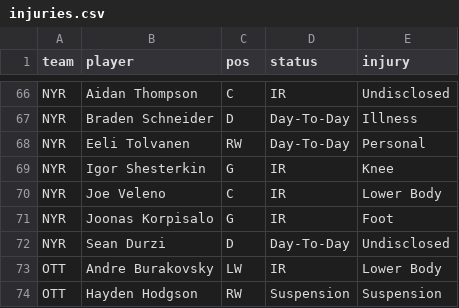
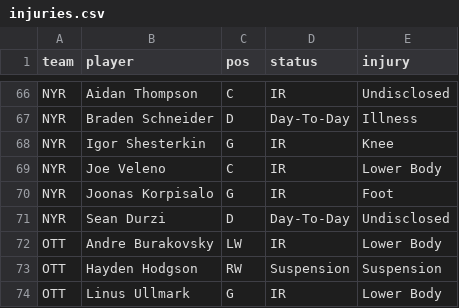
Before and after one commit to marekdoucet/pool-survivor, a CSV file: data/injuries.csv, drawn as a sheet; only a part is shown, gaps mark what is left out; the shorter side is filled out with more unchanged rows; the diff names each change by its address in the sheet, - before the commit and + after, or states it on an @@ line.

```diff
--- a/data/injuries.csv
+++ b/data/injuries.csv
-row 68: NYR | Eeli Tolvanen | RW | Day-To-Day | Personal
```
Also changed, not shown: 3 other files.
